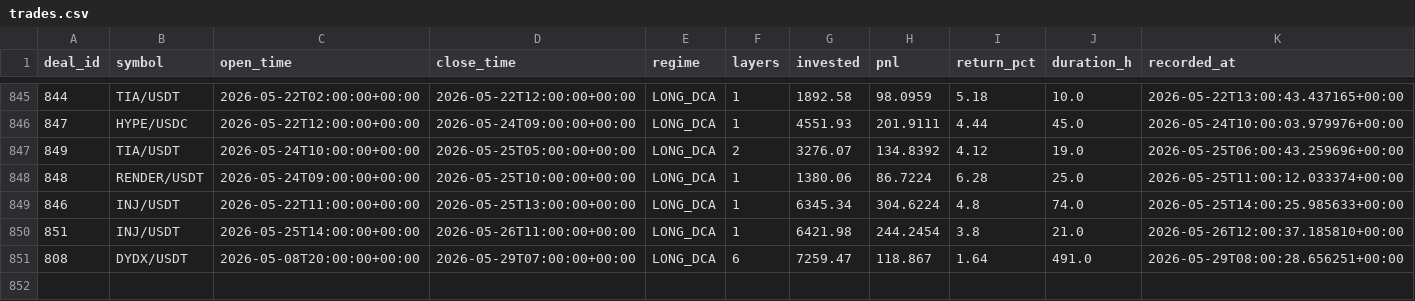
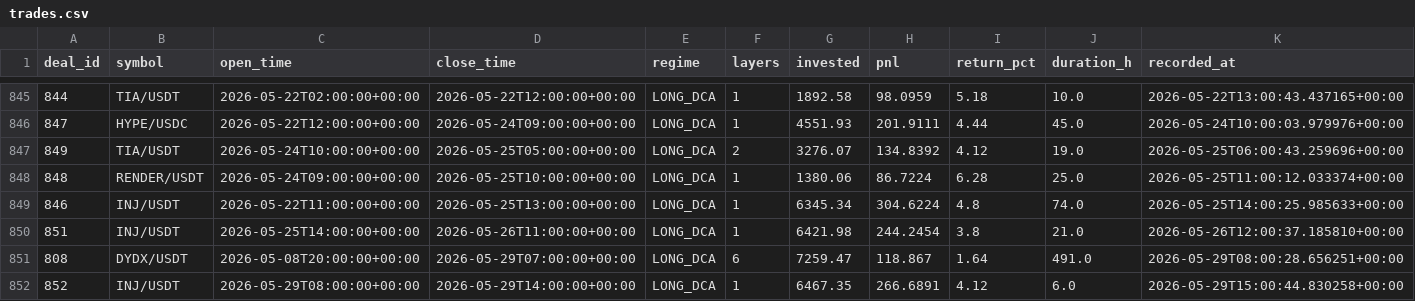
Before and after one commit to halo-effects/adaptive-intelligence-trading, a CSV file: docs/data/v14-pm/trades.csv, drawn as a sheet; only a part is shown, gaps mark what is left out; the diff names each change by its address in the sheet, - before the commit and + after, or states it on an @@ line.

```diff
--- a/docs/data/v14-pm/trades.csv
+++ b/docs/data/v14-pm/trades.csv
+row 852: 852 | INJ/USDT | 2026-05-29T08:00:00+00:00 | 2026-05-29T14:00:00+00:00 | LONG_DCA | 1 | 6467.35 | 266.6891 | 4.12 | 6.0 | 2026-05-29T15:00:44.830258+00:00
```
Also changed, not shown: docs/data/v14-pm-live/trades.csv, 4 other files.
